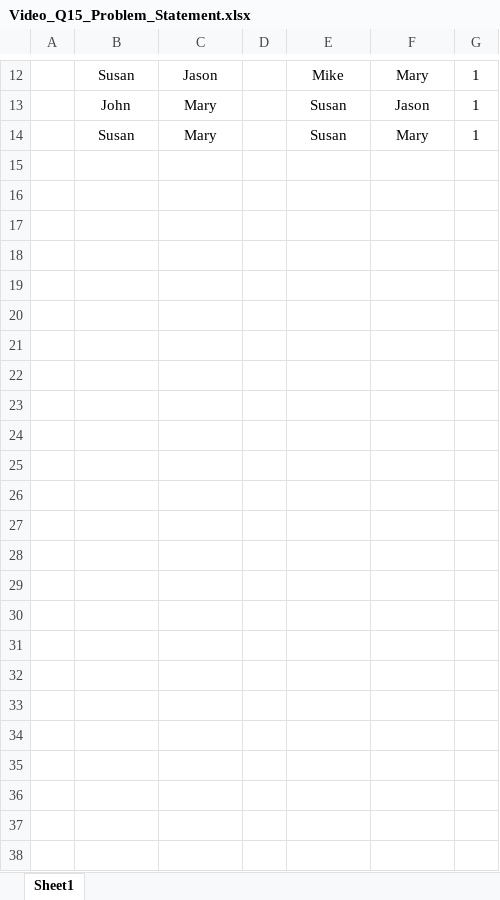
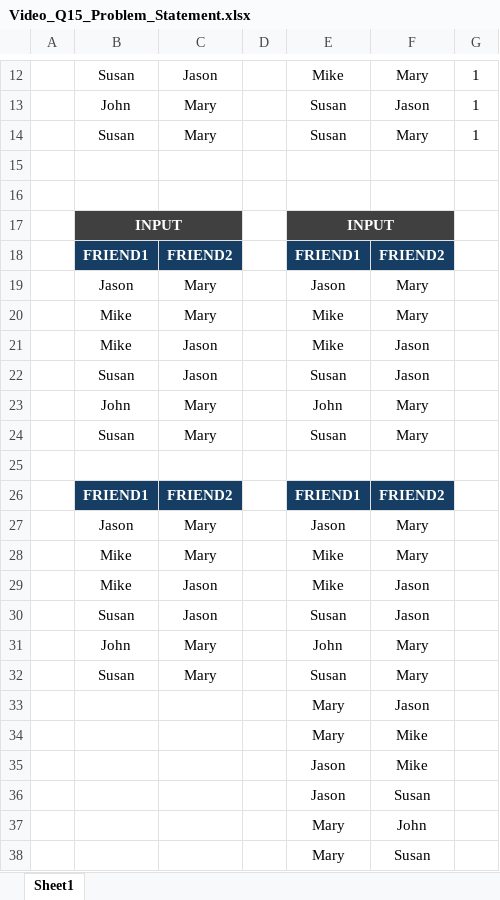
Before and after one commit to helloamanraj/30DaySQLQueryChallengebyTechTFQ, an Excel workbook: Day 15/Video_Q15_Problem_Statement.xlsx, sheet Sheet1, drawn as a sheet; only a part is shown, gaps mark what is left out; values as stored, in another font and other column widths than the file's, no borders; the diff names each change by its address in the sheet, - before the commit and + after, or states it on an @@ line.

```diff
--- a/Day 15/Video_Q15_Problem_Statement.xlsx (sheet Sheet1)
+++ b/Day 15/Video_Q15_Problem_Statement.xlsx (sheet Sheet1)
+row 15: (empty)
+row 16: (empty)
+row 17:  | INPUT |  |  | INPUT
+row 18:  | FRIEND1 | FRIEND2 |  | FRIEND1 | FRIEND2
+row 19:  | Jason | Mary |  | Jason | Mary
+row 20:  | Mike | Mary |  | Mike | Mary
+row 21:  | Mike | Jason |  | Mike | Jason
+row 22:  | Susan | Jason |  | Susan | Jason
+row 23:  | John | Mary |  | John | Mary
+row 24:  | Susan | Mary |  | Susan | Mary
+row 25: (empty)
+row 26:  | FRIEND1 | FRIEND2 |  | FRIEND1 | FRIEND2
+row 27:  | Jason | Mary |  | Jason | Mary
+row 28:  | Mike | Mary |  | Mike | Mary
+row 29:  | Mike | Jason |  | Mike | Jason
+row 30:  | Susan | Jason |  | Susan | Jason
+row 31:  | John | Mary |  | John | Mary
+row 32:  | Susan | Mary |  | Susan | Mary
+row 33:  |  |  |  | Mary | Jason
+row 34:  |  |  |  | Mary | Mike
+row 35:  |  |  |  | Jason | Mike
+row 36:  |  |  |  | Jason | Susan
+row 37:  |  |  |  | Mary | John
+row 38:  |  |  |  | Mary | Susan
```
Also changed, not shown: 1 other file.
